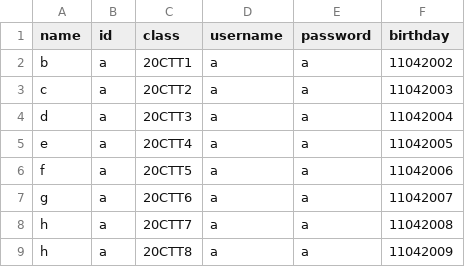
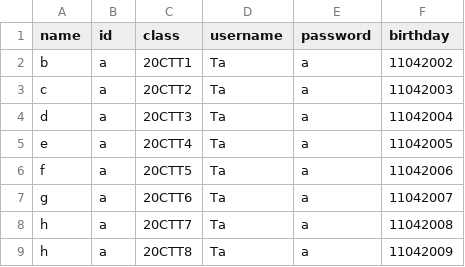
Before and after one commit to htrbao/cs162_temporary, a CSV file: Project_temporary/Project_temporary/STUDENT.csv, drawn as a sheet.

Commit message:
new Student Interface

```diff
--- a/Project_temporary/Project_temporary/STUDENT.csv
+++ b/Project_temporary/Project_temporary/STUDENT.csv
@@ -1,9 +1,9 @@
 name,id,class,username,password,birthday
-b,a,20CTT1,a,a,11042002
-c,a,20CTT2,a,a,11042003
-d,a,20CTT3,a,a,11042004
-e,a,20CTT4,a,a,11042005
-f,a,20CTT5,a,a,11042006
-g,a,20CTT6,a,a,11042007
-h,a,20CTT7,a,a,11042008
-h,a,20CTT8,a,a,11042009
+b,a,20CTT1,Ta,a,11042002
+c,a,20CTT2,Ta,a,11042003
+d,a,20CTT3,Ta,a,11042004
+e,a,20CTT4,Ta,a,11042005
+f,a,20CTT5,Ta,a,11042006
+g,a,20CTT6,Ta,a,11042007
+h,a,20CTT7,Ta,a,11042008
+h,a,20CTT8,Ta,a,11042009
```
Also changed, not shown: 11 other files.
